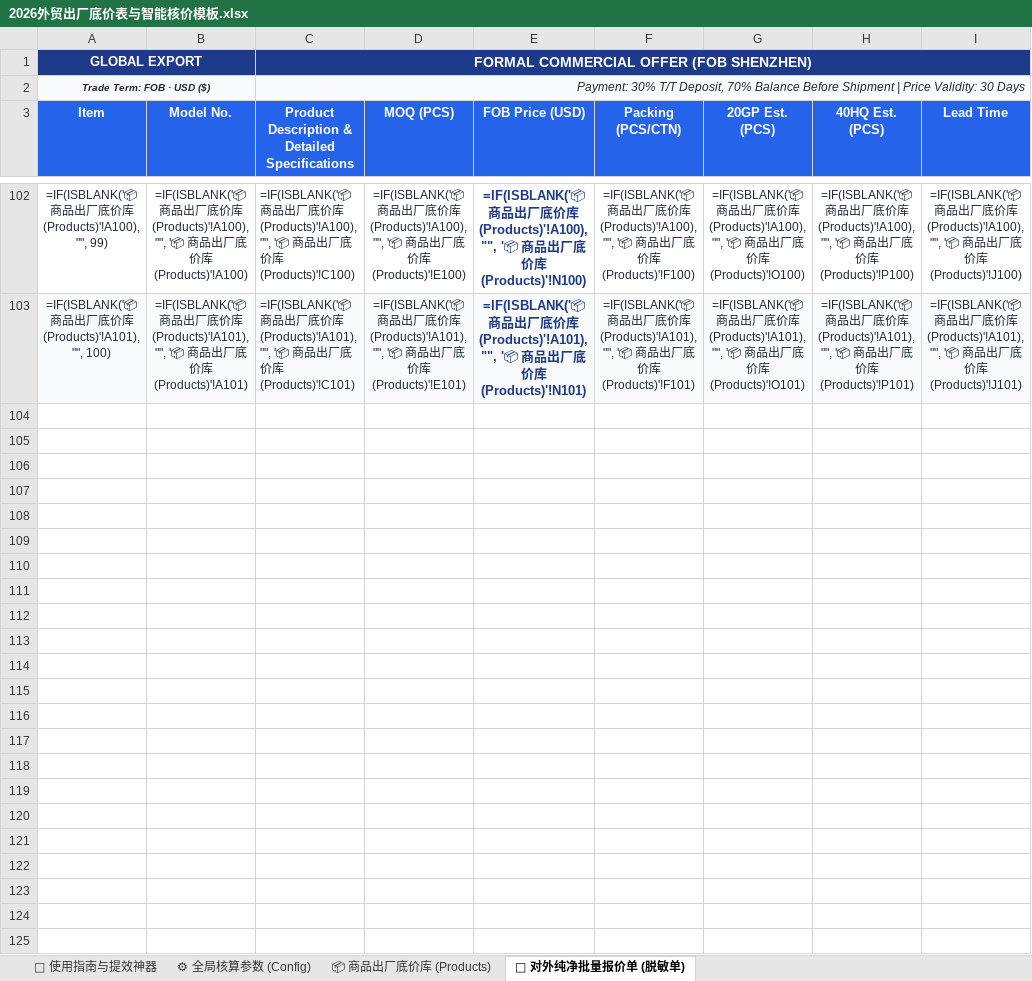
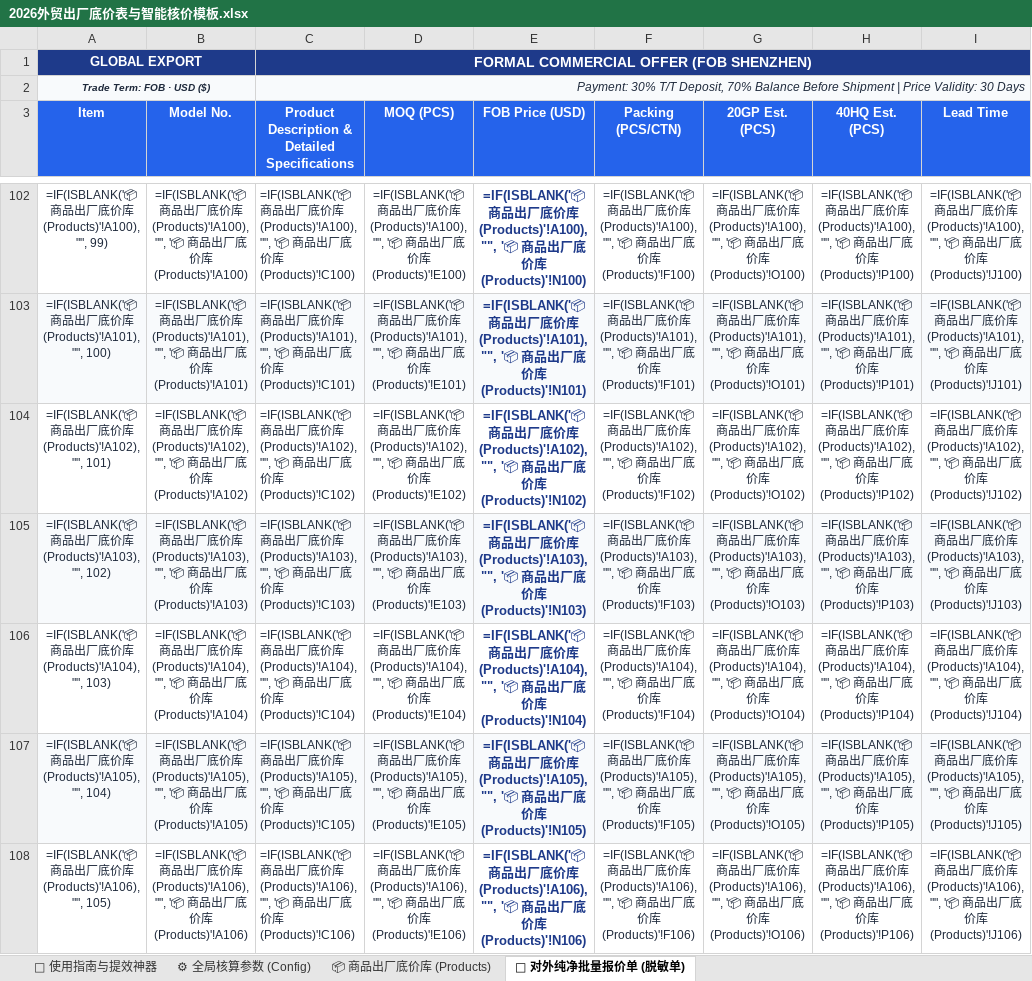
Before and after one commit to KelvinTsui820/xhs-operator, an Excel workbook: lead_magnets/2026外贸出厂底价表与智能核价模板.xlsx, sheet 📄 对外纯净批量报价单 (脱敏单), drawn as a sheet; only a part is shown, gaps mark what is left out; values as stored, in another font and other column widths than the file's, no borders; formulas without a stored value are shown as written; the diff covers the shown part only; the diff names each change by its address in the sheet, - before the commit and + after, or states it on an @@ line.

Commit message:
feat(lead_magnets): expand smart formula capacity to 150 pre-populated rows

```diff
--- a/lead_magnets/2026外贸出厂底价表与智能核价模板.xlsx (sheet 📄 对外纯净批量报价单 (脱敏单))
+++ b/lead_magnets/2026外贸出厂底价表与智能核价模板.xlsx (sheet 📄 对外纯净批量报价单 (脱敏单))
+row 104: =IF(ISBLANK('📦 商品出厂底价库 (Products)'!A102), "", 101) | =IF(ISBLANK('📦 商品出厂底价库 (Products)'!A102), "", '📦 商品出厂底价库 (Products)'!A102) | =IF(ISBLANK('📦 商品出厂底价库 (Products)'!A102), "", '📦 商品出厂底价库 (Products)'!C102) | =IF(ISBLANK('📦 商品出厂底价库 (Products)'!A102), "", '📦 商品出厂底价库 (Products)'!E102) | =IF(ISBLANK('📦 商品出厂底价库 (Products)'!A102), "", '📦 商品出厂底价库 (Products)'!N102) | =IF(ISBLANK('📦 商品出厂底价库 (Products)'!A102), "", '📦 商品出厂底价库 (Products)'!F102) | =IF(ISBLANK('📦 商品出厂底价库 (Products)'!A102), "", '📦 商品出厂底价库 (Products)'!O102) | =IF(ISBLANK('📦 商品出厂底价库 (Products)'!A102), "", '📦 商品出厂底价库 (Products)'!P102) | =IF(ISBLANK('📦 商品出厂底价库 (Products)'!A102), "", '📦 商品出厂底价库 (Products)'!J102)
+row 105: =IF(ISBLANK('📦 商品出厂底价库 (Products)'!A103), "", 102) | =IF(ISBLANK('📦 商品出厂底价库 (Products)'!A103), "", '📦 商品出厂底价库 (Products)'!A103) | =IF(ISBLANK('📦 商品出厂底价库 (Products)'!A103), "", '📦 商品出厂底价库 (Products)'!C103) | =IF(ISBLANK('📦 商品出厂底价库 (Products)'!A103), "", '📦 商品出厂底价库 (Products)'!E103) | =IF(ISBLANK('📦 商品出厂底价库 (Products)'!A103), "", '📦 商品出厂底价库 (Products)'!N103) | =IF(ISBLANK('📦 商品出厂底价库 (Products)'!A103), "", '📦 商品出厂底价库 (Products)'!F103) | =IF(ISBLANK('📦 商品出厂底价库 (Products)'!A103), "", '📦 商品出厂底价库 (Products)'!O103) | =IF(ISBLANK('📦 商品出厂底价库 (Products)'!A103), "", '📦 商品出厂底价库 (Products)'!P103) | =IF(ISBLANK('📦 商品出厂底价库 (Products)'!A103), "", '📦 商品出厂底价库 (Products)'!J103)
+row 106: =IF(ISBLANK('📦 商品出厂底价库 (Products)'!A104), "", 103) | =IF(ISBLANK('📦 商品出厂底价库 (Products)'!A104), "", '📦 商品出厂底价库 (Products)'!A104) | =IF(ISBLANK('📦 商品出厂底价库 (Products)'!A104), "", '📦 商品出厂底价库 (Products)'!C104) | =IF(ISBLANK('📦 商品出厂底价库 (Products)'!A104), "", '📦 商品出厂底价库 (Products)'!E104) | =IF(ISBLANK('📦 商品出厂底价库 (Products)'!A104), "", '📦 商品出厂底价库 (Products)'!N104) | =IF(ISBLANK('📦 商品出厂底价库 (Products)'!A104), "", '📦 商品出厂底价库 (Products)'!F104) | =IF(ISBLANK('📦 商品出厂底价库 (Products)'!A104), "", '📦 商品出厂底价库 (Products)'!O104) | =IF(ISBLANK('📦 商品出厂底价库 (Products)'!A104), "", '📦 商品出厂底价库 (Products)'!P104) | =IF(ISBLANK('📦 商品出厂底价库 (Products)'!A104), "", '📦 商品出厂底价库 (Products)'!J104)
+row 107: =IF(ISBLANK('📦 商品出厂底价库 (Products)'!A105), "", 104) | =IF(ISBLANK('📦 商品出厂底价库 (Products)'!A105), "", '📦 商品出厂底价库 (Products)'!A105) | =IF(ISBLANK('📦 商品出厂底价库 (Products)'!A105), "", '📦 商品出厂底价库 (Products)'!C105) | =IF(ISBLANK('📦 商品出厂底价库 (Products)'!A105), "", '📦 商品出厂底价库 (Products)'!E105) | =IF(ISBLANK('📦 商品出厂底价库 (Products)'!A105), "", '📦 商品出厂底价库 (Products)'!N105) | =IF(ISBLANK('📦 商品出厂底价库 (Products)'!A105), "", '📦 商品出厂底价库 (Products)'!F105) | =IF(ISBLANK('📦 商品出厂底价库 (Products)'!A105), "", '📦 商品出厂底价库 (Products)'!O105) | =IF(ISBLANK('📦 商品出厂底价库 (Products)'!A105), "", '📦 商品出厂底价库 (Products)'!P105) | =IF(ISBLANK('📦 商品出厂底价库 (Products)'!A105), "", '📦 商品出厂底价库 (Products)'!J105)
+row 108: =IF(ISBLANK('📦 商品出厂底价库 (Products)'!A106), "", 105) | =IF(ISBLANK('📦 商品出厂底价库 (Products)'!A106), "", '📦 商品出厂底价库 (Products)'!A106) | =IF(ISBLANK('📦 商品出厂底价库 (Products)'!A106), "", '📦 商品出厂底价库 (Products)'!C106) | =IF(ISBLANK('📦 商品出厂底价库 (Products)'!A106), "", '📦 商品出厂底价库 (Products)'!E106) | =IF(ISBLANK('📦 商品出厂底价库 (Products)'!A106), "", '📦 商品出厂底价库 (Products)'!N106) | =IF(ISBLANK('📦 商品出厂底价库 (Products)'!A106), "", '📦 商品出厂底价库 (Products)'!F106) | =IF(ISBLANK('📦 商品出厂底价库 (Products)'!A106), "", '📦 商品出厂底价库 (Products)'!O106) | =IF(ISBLANK('📦 商品出厂底价库 (Products)'!A106), "", '📦 商品出厂底价库 (Products)'!P106) | =IF(ISBLANK('📦 商品出厂底价库 (Products)'!A106), "", '📦 商品出厂底价库 (Products)'!J106)
```
Also changed, not shown: 45 added rows elsewhere in this sheet, sheet 📦 商品出厂底价库 (Products).
